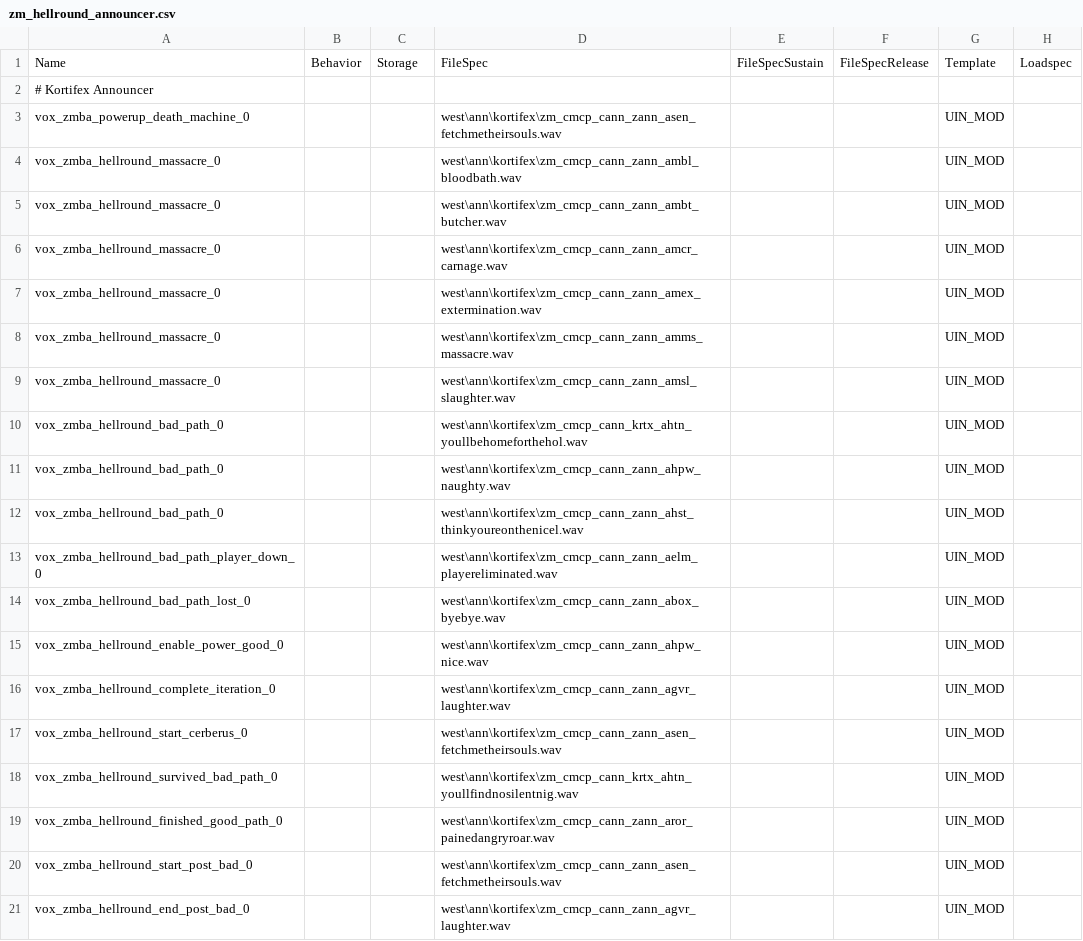
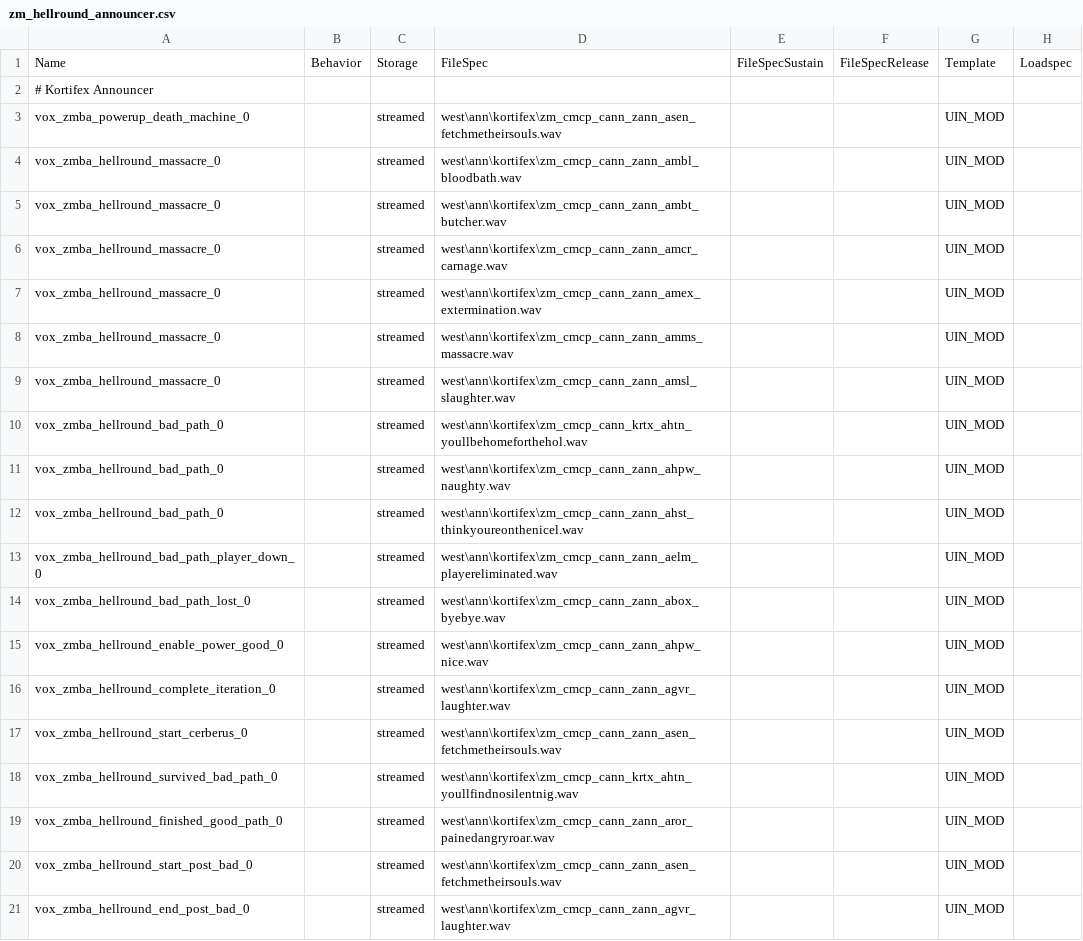
Before and after one commit to t7-reapy/t7_workspace, a CSV file: share/raw/sound/aliases/zm_hellround_announcer.csv, drawn as a sheet; only a part is shown; the diff names each change by its address in the sheet, - before the commit and + after, or states it on an @@ line.

Commit message:
chore: more streamed sounds

```diff
--- a/share/raw/sound/aliases/zm_hellround_announcer.csv
+++ b/share/raw/sound/aliases/zm_hellround_announcer.csv
-C3:C21: (empty)
+C3:C21: streamed
```
Also changed, not shown: share/raw/sound/aliases/fauna.csv, share/raw/sound/aliases/lightning_sounds.csv, 8 other files.
